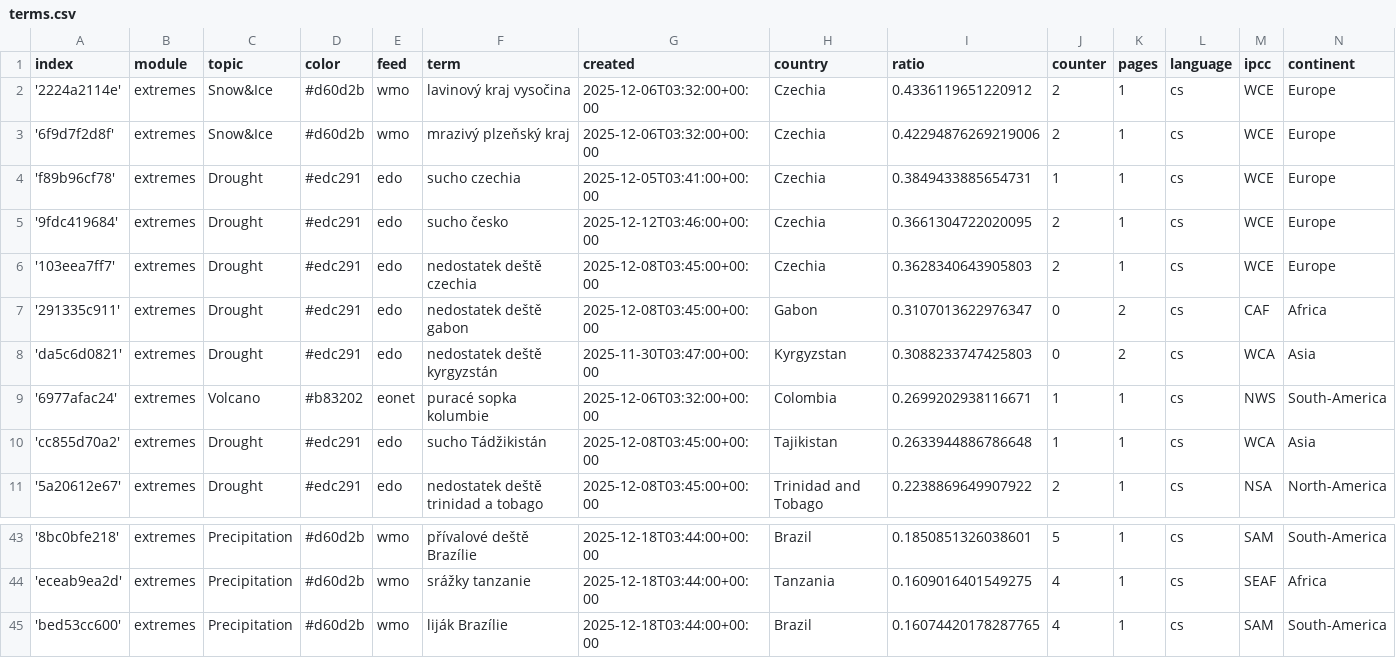
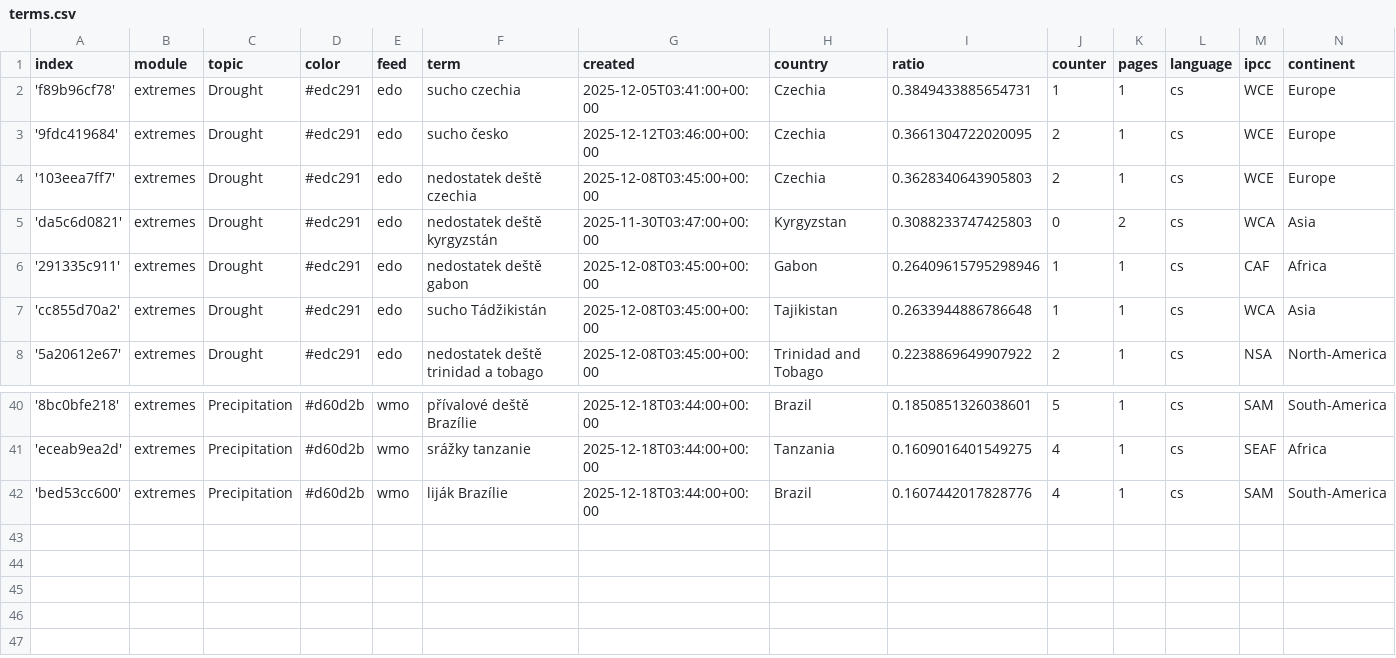
Before and after one commit to Leoniews/czechExtremes, a CSV file: terms.csv, drawn as a sheet; only a part is shown, gaps mark what is left out.

Commit message:
Commit from GitHub Actions (harvest:0.0)

```diff
--- a/terms.csv
+++ b/terms.csv
@@ -1,4 +1,2 @@
 index,module,topic,color,feed,term,created,country,ratio,counter,pages,language,ipcc,continent
-'2224a2114e',extremes,Snow&Ice,#d60d2b,wmo,lavinový kraj vysočina,2025-12-06T03:32:00+00:00,Czechia,0.4336119651220912,2,1,cs,WCE,Europe
-'6f9d7f2d8f',extremes,Snow&Ice,#d60d2b,wmo,mrazivý plzeňský kraj,2025-12-06T03:32:00+00:00,Czechia,0.42294876269219006,2,1,cs,WCE,Europe
 'f89b96cf78',extremes,Drought,#edc291,edo,sucho czechia,2025-12-05T03:41:00+00:00,Czechia,0.3849433885654731,1,1,cs,WCE,Europe
@@ -6,5 +4,4 @@ index,module,topic,color,feed,term,created,country,ratio,counter,pages,language,
 '103eea7ff7',extremes,Drought,#edc291,edo,nedostatek deště czechia,2025-12-08T03:45:00+00:00,Czechia,0.3628340643905803,2,1,cs,WCE,Europe
-'291335c911',extremes,Drought,#edc291,edo,nedostatek deště gabon,2025-12-08T03:45:00+00:00,Gabon,0.3107013622976347,0,2,cs,CAF,Africa
 'da5c6d0821',extremes,Drought,#edc291,edo,nedostatek deště kyrgyzstán,2025-11-30T03:47:00+00:00,Kyrgyzstan,0.3088233747425803,0,2,cs,WCA,Asia
-'6977afac24',extremes,Volcano,#b83202,eonet,puracé sopka kolumbie,2025-12-06T03:32:00+00:00,Colombia,0.2699202938116671,1,1,cs,NWS,South-America
+'291335c911',extremes,Drought,#edc291,edo,nedostatek deště gabon,2025-12-08T03:45:00+00:00,Gabon,0.26409615795298946,1,1,cs,CAF,Africa
 'cc855d70a2',extremes,Drought,#edc291,edo,sucho Tádžikistán,2025-12-08T03:45:00+00:00,Tajikistan,0.2633944886786648,1,1,cs,WCA,Asia
@@ -44,2 +41,2 @@ index,module,topic,color,feed,term,created,country,ratio,counter,pages,language,
 'eceab9ea2d',extremes,Precipitation,#d60d2b,wmo,srážky tanzanie,2025-12-18T03:44:00+00:00,Tanzania,0.1609016401549275,4,1,cs,SEAF,Africa
-'bed53cc600',extremes,Precipitation,#d60d2b,wmo,liják Brazílie,2025-12-18T03:44:00+00:00,Brazil,0.16074420178287765,4,1,cs,SAM,South-America
+'bed53cc600',extremes,Precipitation,#d60d2b,wmo,liják Brazílie,2025-12-18T03:44:00+00:00,Brazil,0.1607442017828776,4,1,cs,SAM,South-America
```
